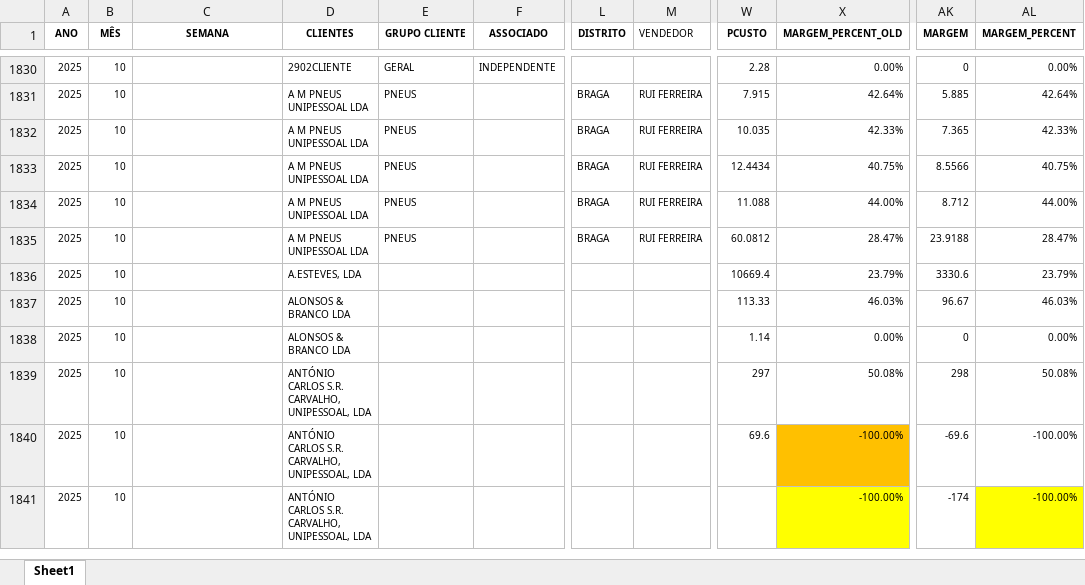
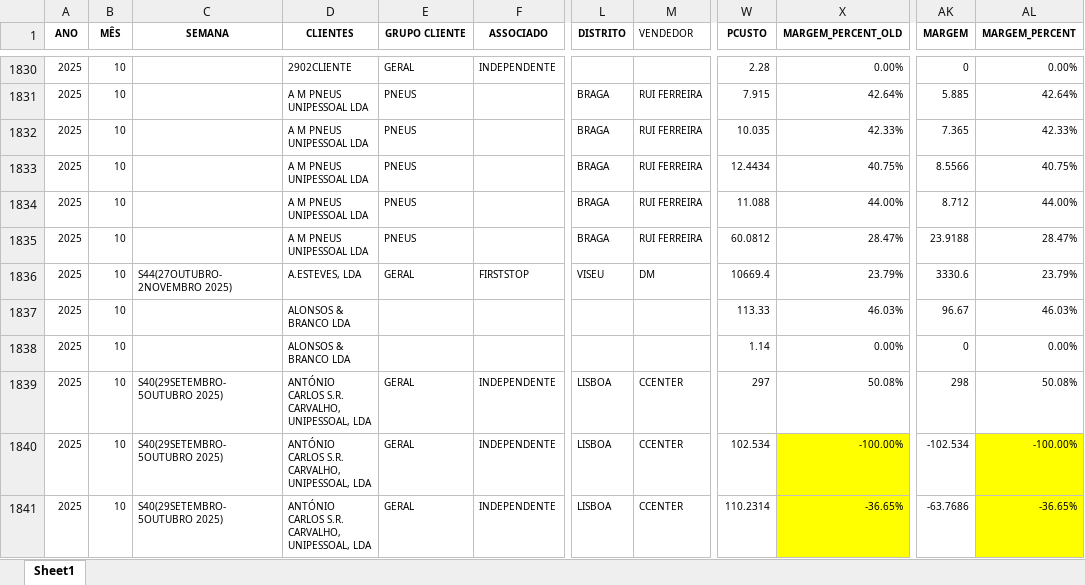
Before and after one commit to PedroM1976/DashboardDM, an Excel workbook: Vendas_preenchido_062026.xlsx, sheet Sheet1, drawn as a sheet; only a part is shown, gaps mark what is left out; values as stored, in another font and other column widths than the file's, no borders; the diff covers the shown part only; the diff names each change by its address in the sheet, - before the commit and + after, or states it on an @@ line.

```diff
--- a/Vendas_preenchido_062026.xlsx (sheet Sheet1)
+++ b/Vendas_preenchido_062026.xlsx (sheet Sheet1)
-C1836 (SEMANA): (empty)
+C1836 (SEMANA): S44(27OUTUBRO-2NOVEMBRO 2025)
-E1836 (GRUPO CLIENTE): (empty)
+E1836 (GRUPO CLIENTE): GERAL
-F1836 (ASSOCIADO): (empty)
+F1836 (ASSOCIADO): FIRSTSTOP
-L1836 (DISTRITO): (empty)
+L1836 (DISTRITO): VISEU
-M1836 (VENDEDOR): (empty)
+M1836 (VENDEDOR): DM
-C1839:C1841 (SEMANA): (empty)
+C1839:C1841 (SEMANA): S40(29SETEMBRO-5OUTUBRO 2025)
-E1839:E1841 (GRUPO CLIENTE): (empty)
+E1839:E1841 (GRUPO CLIENTE): GERAL
-F1839:F1841 (ASSOCIADO): (empty)
+F1839:F1841 (ASSOCIADO): INDEPENDENTE
-L1839:L1841 (DISTRITO): (empty)
+L1839:L1841 (DISTRITO): LISBOA
-M1839:M1841 (VENDEDOR): (empty)
+M1839:M1841 (VENDEDOR): CCENTER
-W1840 (PCUSTO): 69.6
+W1840 (PCUSTO): 102.534
-X1840 fill: #FFC000
+X1840 fill: #FFFF00
-AK1840 (MARGEM): -69.6
+AK1840 (MARGEM): -102.534
-AL1840 fill: none
+AL1840 fill: #FFFF00
-W1841 (PCUSTO): (empty)
+W1841 (PCUSTO): 110.2314
-X1841 (MARGEM_PERCENT_OLD): -100.00%
+X1841 (MARGEM_PERCENT_OLD): -36.65%
-AK1841 (MARGEM): -174
+AK1841 (MARGEM): -63.7686
-AL1841 (MARGEM_PERCENT): -100.00%
+AL1841 (MARGEM_PERCENT): -36.65%
```
Also changed, not shown: 317 edited cells elsewhere in this sheet, formulas that keep their value, 1 other file.
